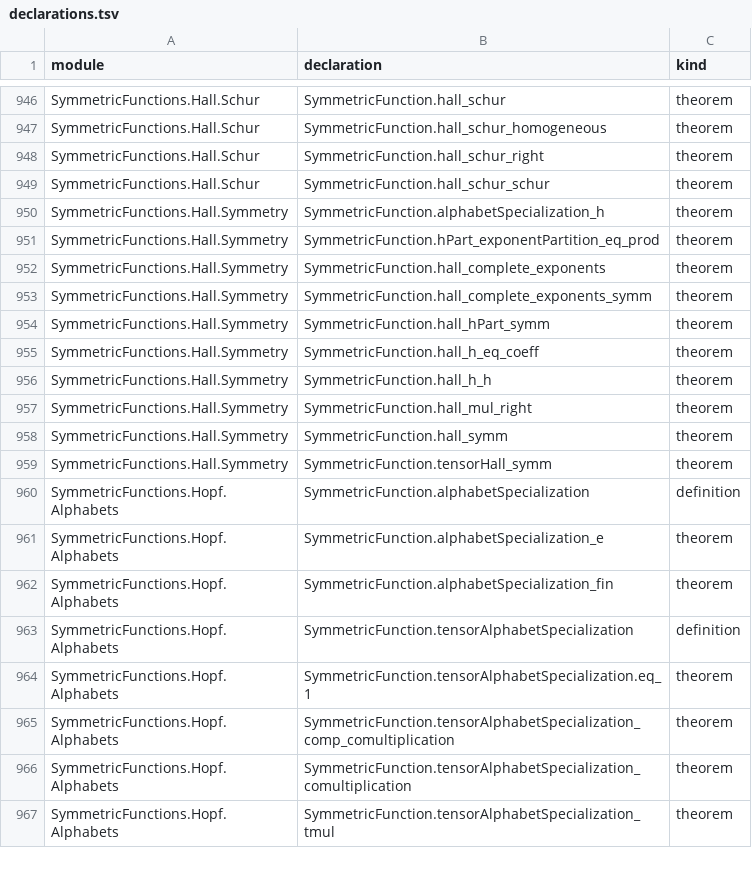
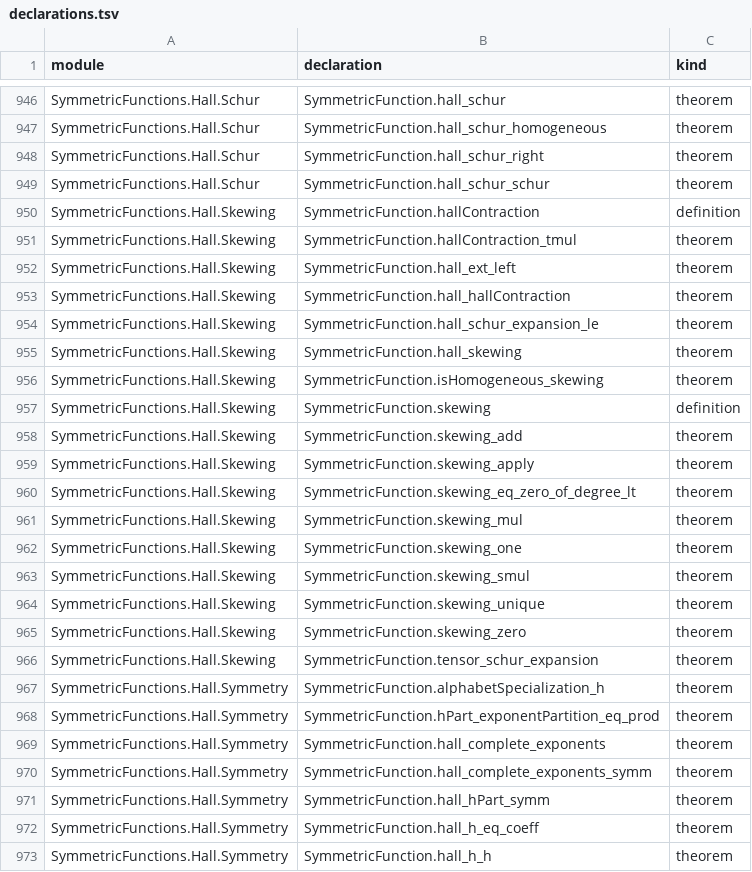
Before and after one commit to ajdobner/SymmetricFun, a TSV file: docs/declarations.tsv, drawn as a sheet; only a part is shown, gaps mark what is left out; the shorter side is filled out with more unchanged rows; the diff covers the shown part only; the diff names each change by its address in the sheet, - before the commit and + after, or states it on an @@ line.

Commit message:
Construct bounded Hall adjoints and the skew Schur coproduct expansion

```diff
--- a/docs/declarations.tsv
+++ b/docs/declarations.tsv
+row 950: SymmetricFunctions.Hall.Skewing | SymmetricFunction.hallContraction | definition
+row 951: SymmetricFunctions.Hall.Skewing | SymmetricFunction.hallContraction_tmul | theorem
+row 952: SymmetricFunctions.Hall.Skewing | SymmetricFunction.hall_ext_left | theorem
+row 953: SymmetricFunctions.Hall.Skewing | SymmetricFunction.hall_hallContraction | theorem
+row 954: SymmetricFunctions.Hall.Skewing | SymmetricFunction.hall_schur_expansion_le | theorem
+row 955: SymmetricFunctions.Hall.Skewing | SymmetricFunction.hall_skewing | theorem
+row 956: SymmetricFunctions.Hall.Skewing | SymmetricFunction.isHomogeneous_skewing | theorem
+row 957: SymmetricFunctions.Hall.Skewing | SymmetricFunction.skewing | definition
+row 958: SymmetricFunctions.Hall.Skewing | SymmetricFunction.skewing_add | theorem
+row 959: SymmetricFunctions.Hall.Skewing | SymmetricFunction.skewing_apply | theorem
+row 960: SymmetricFunctions.Hall.Skewing | SymmetricFunction.skewing_eq_zero_of_degree_lt | theorem
+row 961: SymmetricFunctions.Hall.Skewing | SymmetricFunction.skewing_mul | theorem
+row 962: SymmetricFunctions.Hall.Skewing | SymmetricFunction.skewing_one | theorem
+row 963: SymmetricFunctions.Hall.Skewing | SymmetricFunction.skewing_smul | theorem
+row 964: SymmetricFunctions.Hall.Skewing | SymmetricFunction.skewing_unique | theorem
+row 965: SymmetricFunctions.Hall.Skewing | SymmetricFunction.skewing_zero | theorem
+row 966: SymmetricFunctions.Hall.Skewing | SymmetricFunction.tensor_schur_expansion | theorem
```
Also changed, not shown: 9 added rows elsewhere in this file, 11 other files.
